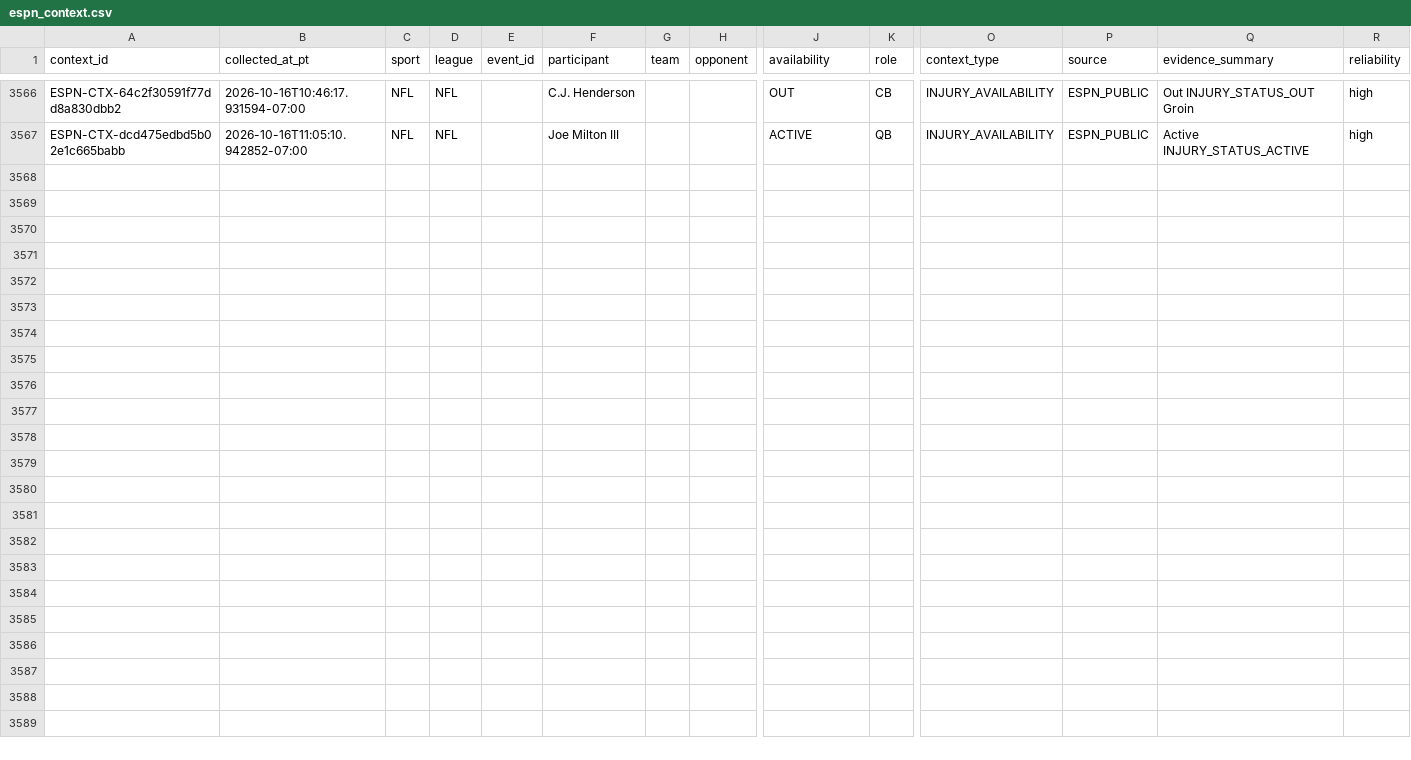
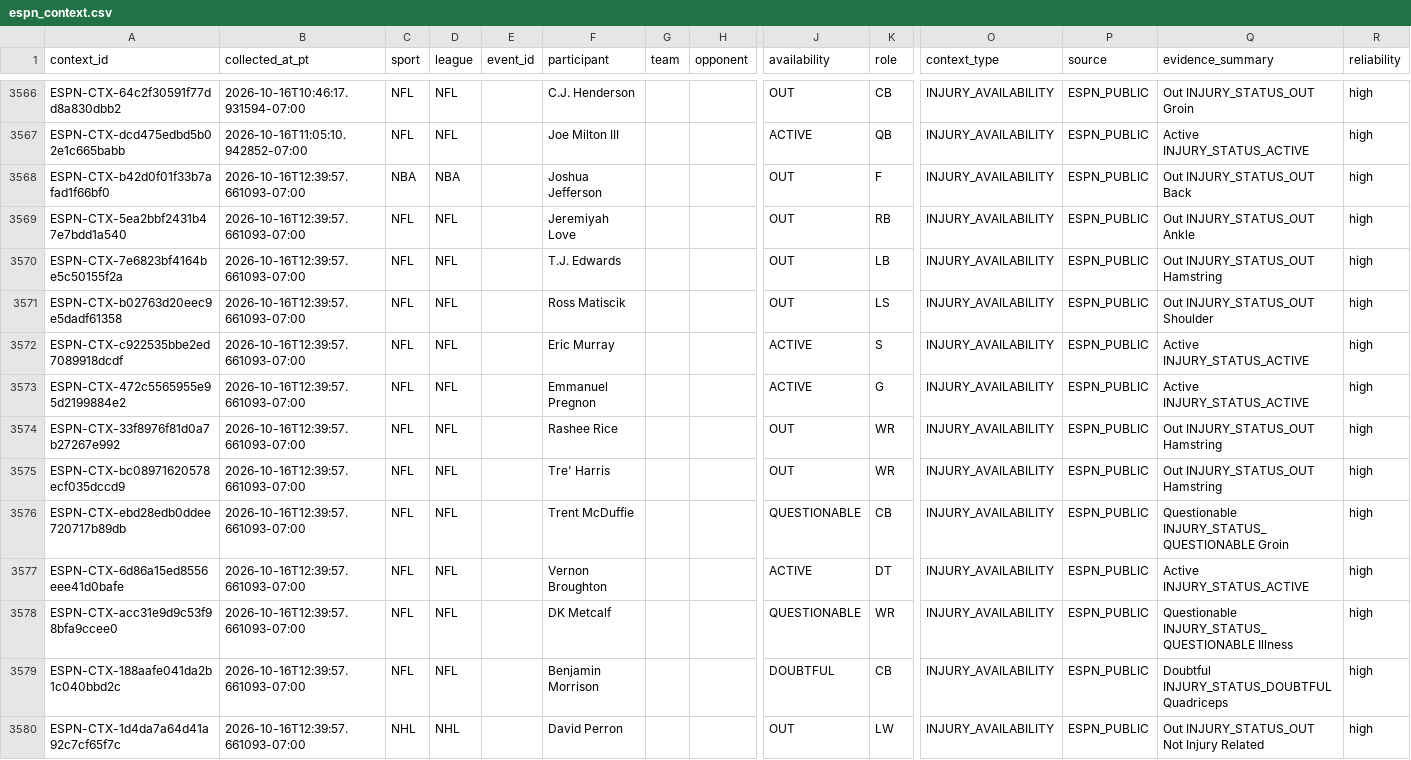
Before and after one commit to JordonNes/JordonNes.github.io, a CSV file: data/espn_context.csv, drawn as a sheet; only a part is shown, gaps mark what is left out; rows hold the shown columns only; the diff names each change by its address in the sheet, - before the commit and + after, or states it on an @@ line.

```diff
--- a/data/espn_context.csv
+++ b/data/espn_context.csv
+row 3568: ESPN-CTX-b42d0f01f33b7afad1f66bf0 | 2026-10-16T12:39:57.661093-07:00 | NBA | NBA |  | Joshua Jefferson |  |  | OUT | F | INJURY_AVAILABILITY | ESPN_PUBLIC | Out INJURY_STATUS_OUT Back | high
+row 3569: ESPN-CTX-5ea2bbf2431b47e7bdd1a540 | 2026-10-16T12:39:57.661093-07:00 | NFL | NFL |  | Jeremiyah Love |  |  | OUT | RB | INJURY_AVAILABILITY | ESPN_PUBLIC | Out INJURY_STATUS_OUT Ankle | high
+row 3570: ESPN-CTX-7e6823bf4164be5c50155f2a | 2026-10-16T12:39:57.661093-07:00 | NFL | NFL |  | T.J. Edwards |  |  | OUT | LB | INJURY_AVAILABILITY | ESPN_PUBLIC | Out INJURY_STATUS_OUT Hamstring | high
+row 3571: ESPN-CTX-b02763d20eec9e5dadf61358 | 2026-10-16T12:39:57.661093-07:00 | NFL | NFL |  | Ross Matiscik |  |  | OUT | LS | INJURY_AVAILABILITY | ESPN_PUBLIC | Out INJURY_STATUS_OUT Shoulder | high
+row 3572: ESPN-CTX-c922535bbe2ed7089918dcdf | 2026-10-16T12:39:57.661093-07:00 | NFL | NFL |  | Eric Murray |  |  | ACTIVE | S | INJURY_AVAILABILITY | ESPN_PUBLIC | Active INJURY_STATUS_ACTIVE | high
+row 3573: ESPN-CTX-472c5565955e95d2199884e2 | 2026-10-16T12:39:57.661093-07:00 | NFL | NFL |  | Emmanuel Pregnon |  |  | ACTIVE | G | INJURY_AVAILABILITY | ESPN_PUBLIC | Active INJURY_STATUS_ACTIVE | high
+row 3574: ESPN-CTX-33f8976f81d0a7b27267e992 | 2026-10-16T12:39:57.661093-07:00 | NFL | NFL |  | Rashee Rice |  |  | OUT | WR | INJURY_AVAILABILITY | ESPN_PUBLIC | Out INJURY_STATUS_OUT Hamstring | high
+row 3575: ESPN-CTX-bc08971620578ecf035dccd9 | 2026-10-16T12:39:57.661093-07:00 | NFL | NFL |  | Tre' Harris |  |  | OUT | WR | INJURY_AVAILABILITY | ESPN_PUBLIC | Out INJURY_STATUS_OUT Hamstring | high
+row 3576: ESPN-CTX-ebd28edb0ddee720717b89db | 2026-10-16T12:39:57.661093-07:00 | NFL | NFL |  | Trent McDuffie |  |  | QUESTIONABLE | CB | INJURY_AVAILABILITY | ESPN_PUBLIC | Questionable INJURY_STATUS_QUESTIONABLE Groin | high
+row 3577: ESPN-CTX-6d86a15ed8556eee41d0bafe | 2026-10-16T12:39:57.661093-07:00 | NFL | NFL |  | Vernon Broughton |  |  | ACTIVE | DT | INJURY_AVAILABILITY | ESPN_PUBLIC | Active INJURY_STATUS_ACTIVE | high
+row 3578: ESPN-CTX-acc31e9d9c53f98bfa9ccee0 | 2026-10-16T12:39:57.661093-07:00 | NFL | NFL |  | DK Metcalf |  |  | QUESTIONABLE | WR | INJURY_AVAILABILITY | ESPN_PUBLIC | Questionable INJURY_STATUS_QUESTIONABLE Illness | high
+row 3579: ESPN-CTX-188aafe041da2b1c040bbd2c | 2026-10-16T12:39:57.661093-07:00 | NFL | NFL |  | Benjamin Morrison |  |  | DOUBTFUL | CB | INJURY_AVAILABILITY | ESPN_PUBLIC | Doubtful INJURY_STATUS_DOUBTFUL Quadriceps | high
+row 3580: ESPN-CTX-1d4da7a64d41a92c7cf65f7c | 2026-10-16T12:39:57.661093-07:00 | NHL | NHL |  | David Perron |  |  | OUT | LW | INJURY_AVAILABILITY | ESPN_PUBLIC | Out INJURY_STATUS_OUT Not Injury Related | high
```
Also changed, not shown: 3 other files.
